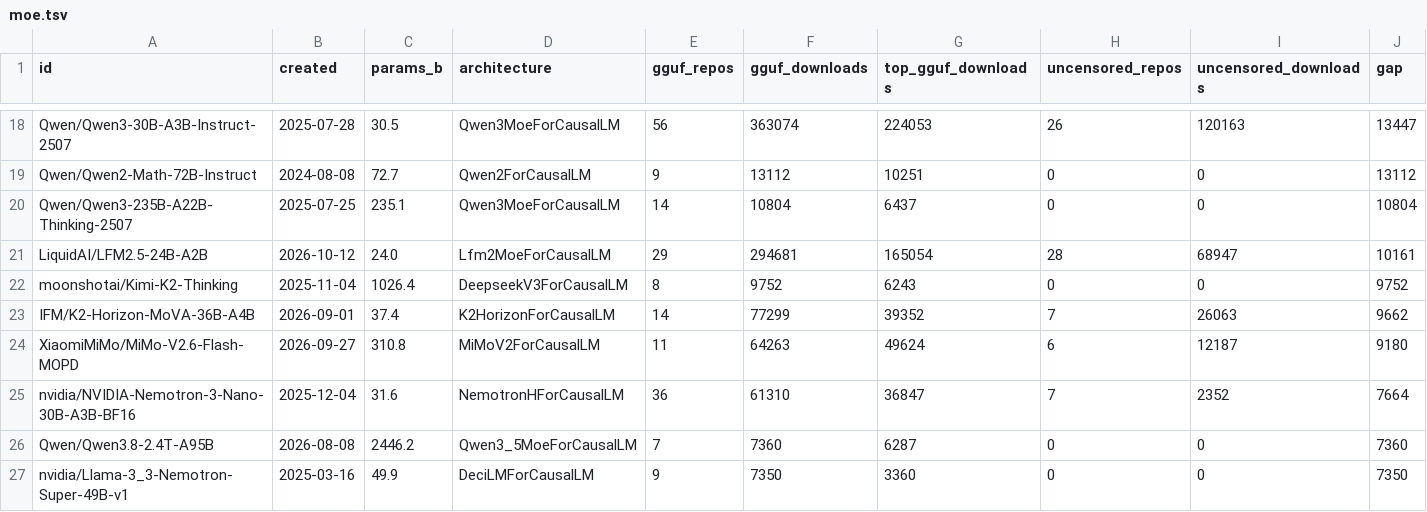
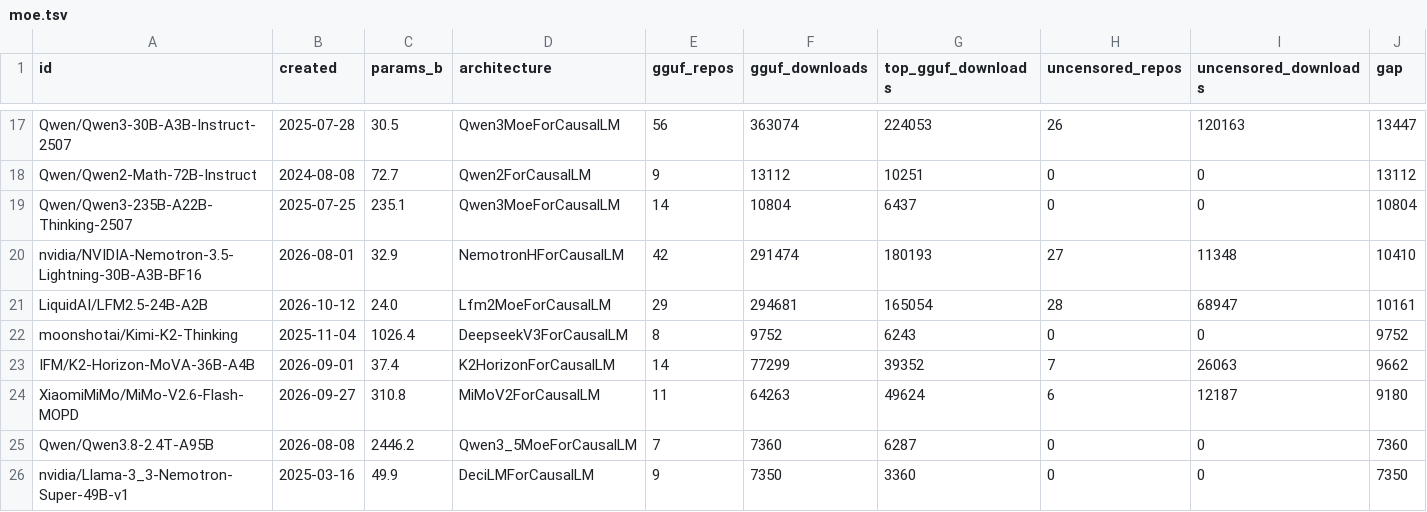
Before and after one commit to candor-lab-research/candor, a TSV file: results/evidence-2026-10-23/moe.tsv, drawn as a sheet; only a part is shown, gaps mark what is left out; removed rows and columns are numbered as before the commit, all else as after; rows hold the shown columns only; the diff covers the shown part only; the diff names each change by its address in the sheet, - before the commit and + after, or states it on an @@ line.

```diff
--- a/results/evidence-2026-10-23/moe.tsv
+++ b/results/evidence-2026-10-23/moe.tsv
+row 20: nvidia/NVIDIA-Nemotron-3.5-Lightning-30B-A3B-BF16 | 2026-08-01 | 32.9 | NemotronHForCausalLM | 42 | 291474 | 180193 | 27 | 11348 | 10410
-row 25: nvidia/NVIDIA-Nemotron-3-Nano-30B-A3B-BF16 | 2025-12-04 | 31.6 | NemotronHForCausalLM | 36 | 61310 | 36847 | 7 | 2352 | 7664
```
Also changed, not shown: 4 added rows and 4 removed rows elsewhere in this file, results/evidence-2026-10-23/gaps.tsv, 24 other files.
